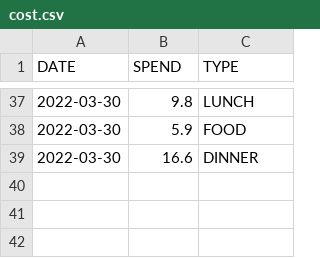
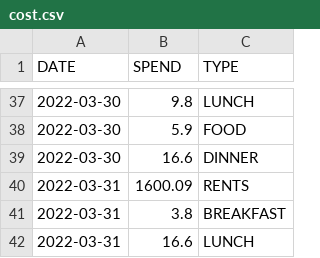
Before and after one commit to ZhangLe59151/sg-dataset, a CSV file: cost/cost.csv, drawn as a sheet; only a part is shown, gaps mark what is left out; the diff names each change by its address in the sheet, - before the commit and + after, or states it on an @@ line.

Commit message:
Update cost.csv

```diff
--- a/cost/cost.csv
+++ b/cost/cost.csv
+row 40: 2022-03-31 | 1600.09 | RENTS
+row 41: 2022-03-31 | 3.8 | BREAKFAST
+row 42: 2022-03-31 | 16.6 | LUNCH
```
